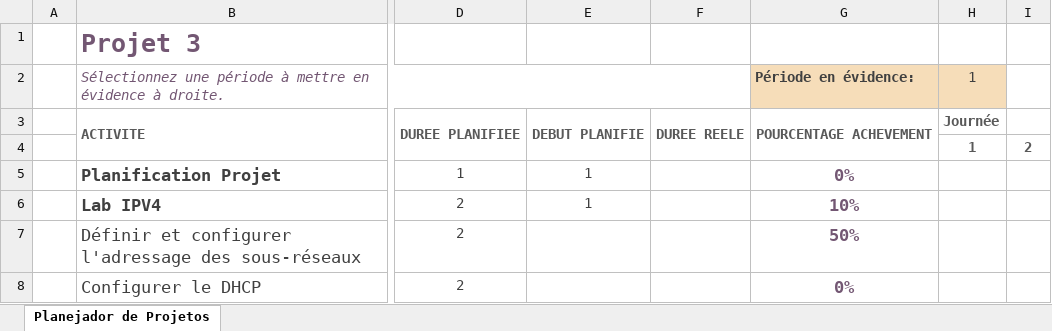
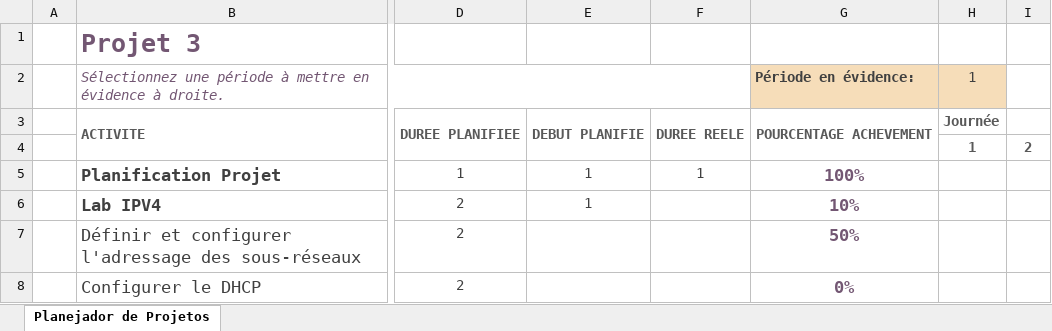
Before and after one commit to tayanateles/projet-three, an Excel workbook: Gantt projet 3.xlsx, sheet Planejador de Projetos, drawn as a sheet; only a part is shown, gaps mark what is left out; values as stored, in another font and other column widths than the file's, no borders; conditional formats not drawn; the diff names each change by its address in the sheet, - before the commit and + after, or states it on an @@ line.

Commit message:
Add files via upload

```diff
--- a/Gantt projet 3.xlsx (sheet Planejador de Projetos)
+++ b/Gantt projet 3.xlsx (sheet Planejador de Projetos)
-F5: (empty)
+F5: 1
-G5 (Période en évidence:): 0%
+G5 (Période en évidence:): 100%
```
